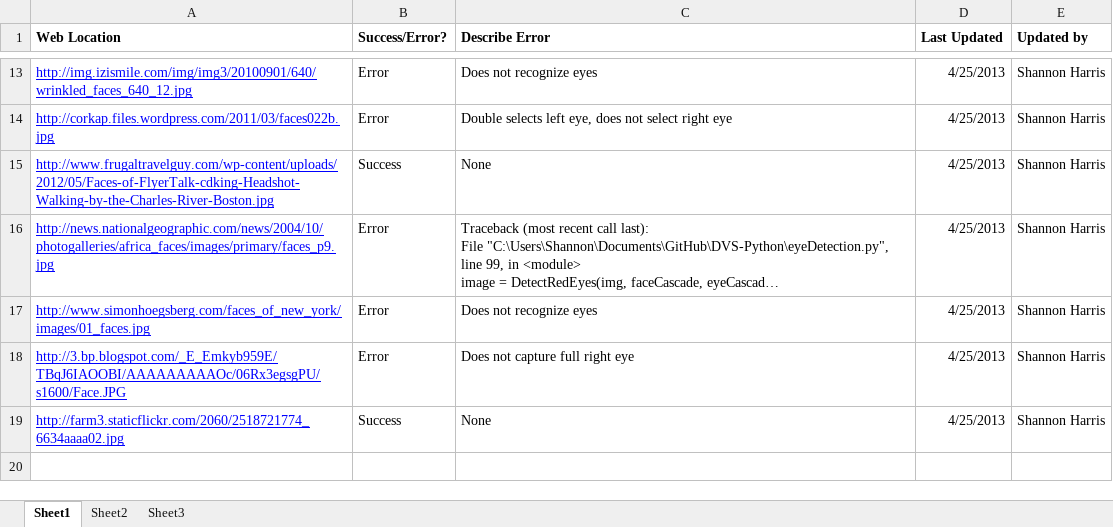
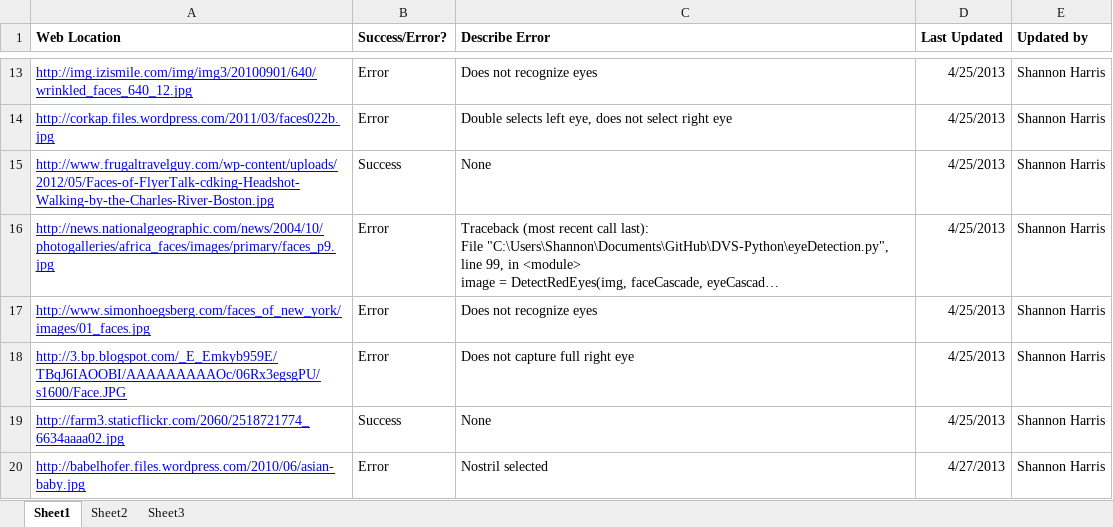
Before and after one commit to UCSD-TIES/DVS-Python, an Excel workbook: eyeDetectionTestingLog.xlsx, sheet Sheet1, drawn as a sheet; only a part is shown, gaps mark what is left out; long unchanged cells end in …; values as stored, in another font and other column widths than the file's, no borders; the diff names each change by its address in the sheet, - before the commit and + after, or states it on an @@ line.

```diff
--- a/eyeDetectionTestingLog.xlsx (sheet Sheet1)
+++ b/eyeDetectionTestingLog.xlsx (sheet Sheet1)
+row 20: http://babelhofer.files.wordpress.com/2010/06/asian-baby.jpg | Error | Nostril selected | 4/27/2013 | Shannon Harris
```
Also changed, not shown: 1 other file.
